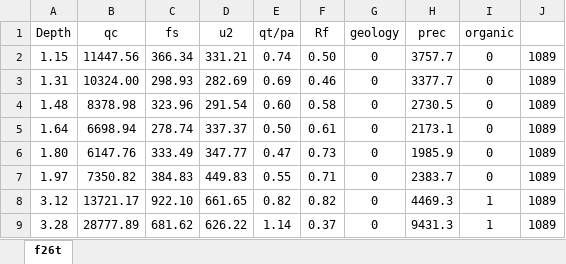
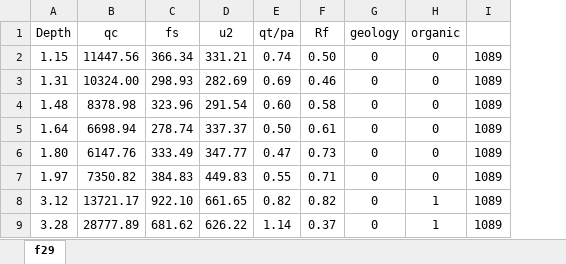
Before and after one commit to IkaikaL/Python-Data-Formatter, an Excel workbook: TransferCode/wslp_f29.xlsx, sheet f29, drawn as a sheet; only a part is shown; values as stored, in another font and other column widths than the file's, no borders; the diff names each change by its address in the sheet, - before the commit and + after, or states it on an @@ line.

```diff
--- a/TransferCode/wslp_f29.xlsx (sheet f29)
+++ b/TransferCode/wslp_f29.xlsx (sheet f29)
-sheet tab: f26t
+sheet tab: f29
-column H (prec), rows 2-9: 3757.7 | 3377.7 | 2730.5 | 2173.1 | 1985.9 | 2383.7 | 4469.3 | 9431.3
```
Also changed, not shown: 13 other files.
